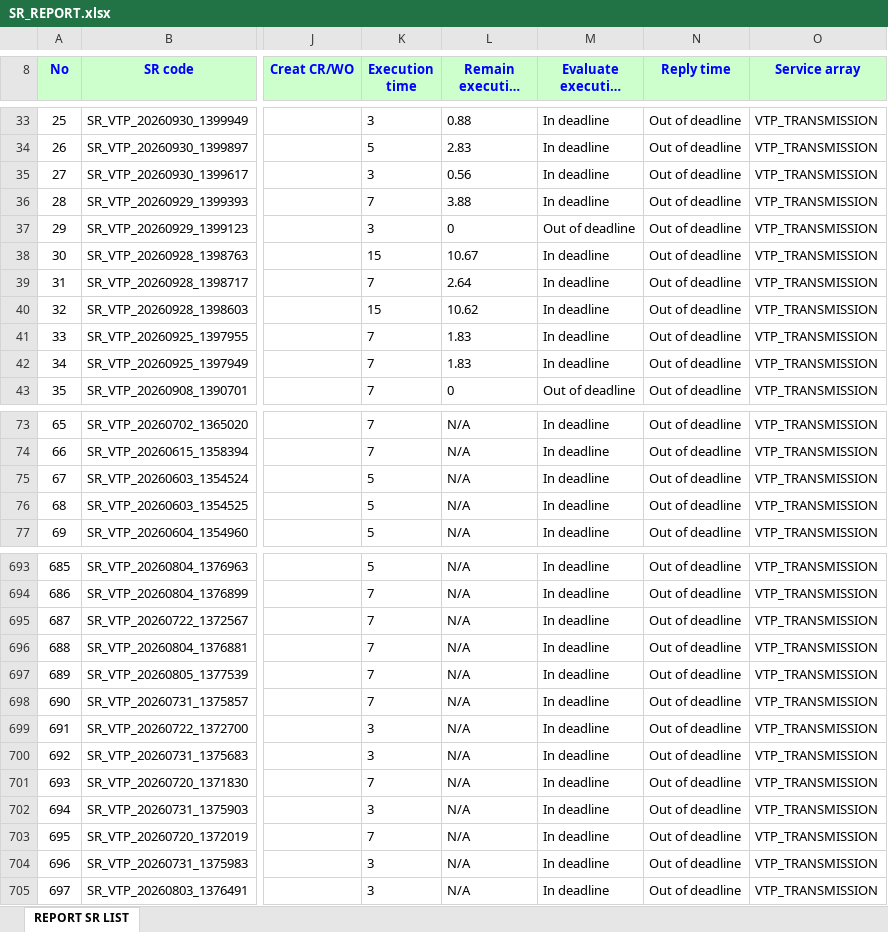
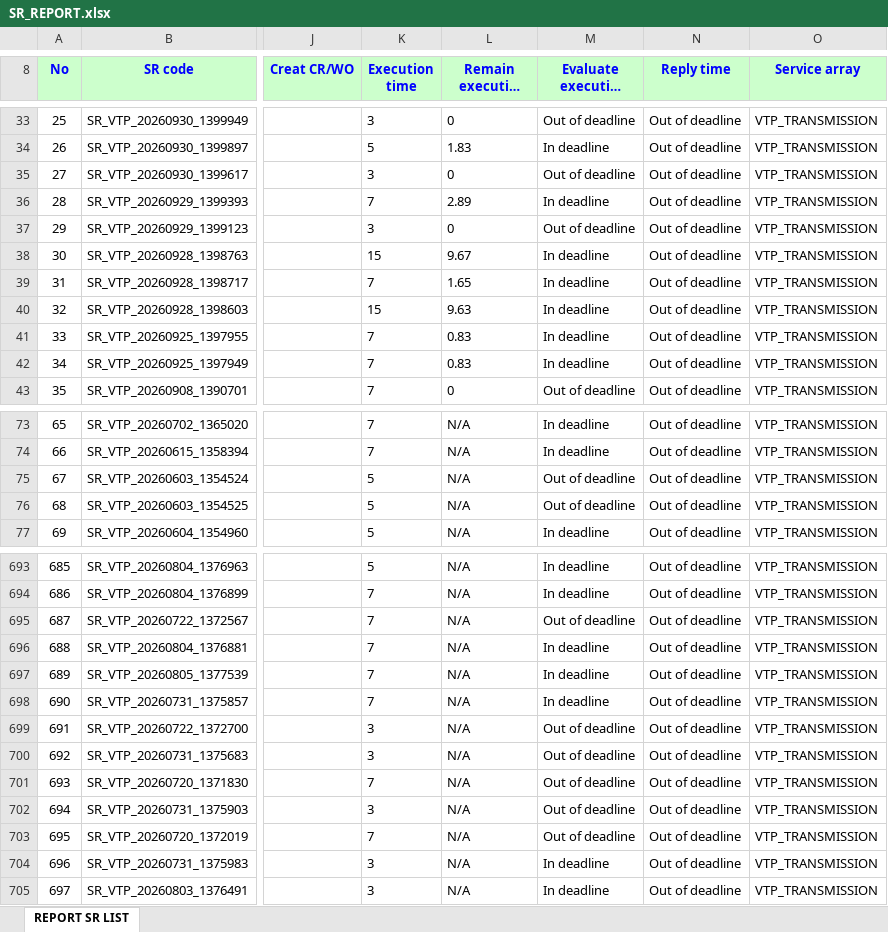
Before and after one commit to alvaromartinezg/sr_dashboard, an Excel workbook: SR_REPORT.xlsx, sheet REPORT SR LIST, drawn as a sheet; only a part is shown, gaps mark what is left out; long unchanged cells end in …; values as stored, in another font and other column widths than the file's, no borders; the diff covers the shown part only; the diff names each change by its address in the sheet, - before the commit and + after, or states it on an @@ line.

Commit message:
update SR report

```diff
--- a/SR_REPORT.xlsx (sheet REPORT SR LIST)
+++ b/SR_REPORT.xlsx (sheet REPORT SR LIST)
-L33 (Remain execution time): 0.88
+L33 (Remain execution time): 0
-M33 (Evaluate execution time): In deadline
+M33 (Evaluate execution time): Out of deadline
-L34 (Remain execution time): 2.83
+L34 (Remain execution time): 1.83
-L35 (Remain execution time): 0.56
+L35 (Remain execution time): 0
-M35 (Evaluate execution time): In deadline
+M35 (Evaluate execution time): Out of deadline
-L36 (Remain execution time): 3.88
+L36 (Remain execution time): 2.89
-L38 (Remain execution time): 10.67
+L38 (Remain execution time): 9.67
-L39 (Remain execution time): 2.64
+L39 (Remain execution time): 1.65
-L40 (Remain execution time): 10.62
+L40 (Remain execution time): 9.63
-L41:L42 (Remain execution time): 1.83
+L41:L42 (Remain execution time): 0.83
-M75:M76 (Evaluate execution time): In deadline
+M75:M76 (Evaluate execution time): Out of deadline
-M695 (Evaluate execution time): In deadline
+M695 (Evaluate execution time): Out of deadline
-M699:M703 (Evaluate execution time): In deadline
+M699:M703 (Evaluate execution time): Out of deadline
```
Also changed, not shown: 123 edited cells elsewhere in this sheet.
